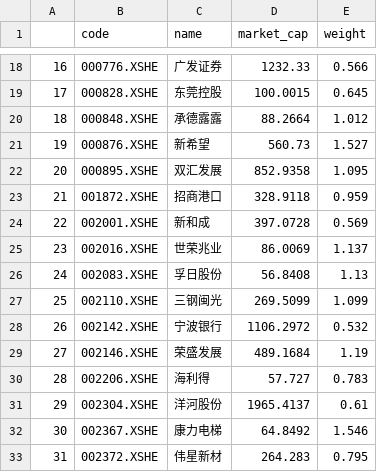
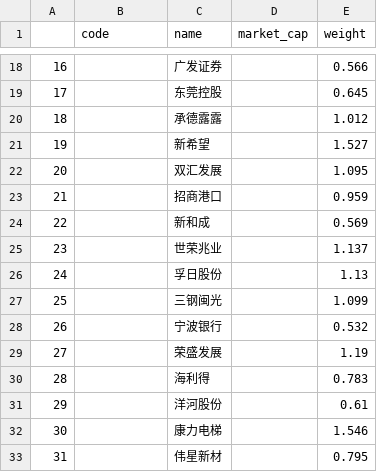
Before and after one commit to klq26/finance-data, a CSV file: IdirectHoldingStock/ETF计划持股/000922.XSHG.csv, drawn as a sheet; only a part is shown, gaps mark what is left out; the diff covers the shown part only.

```diff
--- a/IdirectHoldingStock/ETF计划持股/000922.XSHG.csv
+++ b/IdirectHoldingStock/ETF计划持股/000922.XSHG.csv
@@ -18,16 +18,16 @@
-16	000776.XSHE	广发证券	1232.33	0.566
-17	000828.XSHE	东莞控股	100.0015	0.645
-18	000848.XSHE	承德露露	88.2664	1.012
-19	000876.XSHE	新希望	560.73	1.527
-20	000895.XSHE	双汇发展	852.9358	1.095
-21	001872.XSHE	招商港口	328.9118	0.959
-22	002001.XSHE	新和成	397.0728	0.569
-23	002016.XSHE	世荣兆业	86.0069	1.137
-24	002083.XSHE	孚日股份	56.8408	1.13
-25	002110.XSHE	三钢闽光	269.5099	1.099
-26	002142.XSHE	宁波银行	1106.2972	0.532
-27	002146.XSHE	荣盛发展	489.1684	1.19
-28	002206.XSHE	海利得	57.727	0.783
-29	002304.XSHE	洋河股份	1965.4137	0.61
-30	002367.XSHE	康力电梯	64.8492	1.546
-31	002372.XSHE	伟星新材	264.283	0.795
+16		广发证券		0.566
+17		东莞控股		0.645
+18		承德露露		1.012
+19		新希望		1.527
+20		双汇发展		1.095
+21		招商港口		0.959
+22		新和成		0.569
+23		世荣兆业		1.137
+24		孚日股份		1.13
+25		三钢闽光		1.099
+26		宁波银行		0.532
+27		荣盛发展		1.19
+28		海利得		0.783
+29		洋河股份		0.61
+30		康力电梯		1.546
+31		伟星新材		0.795
```
Also changed, not shown: 168 edited cells elsewhere in this file, IdirectHoldingStock/ETF计划持股/000300.XSHG.csv, IdirectHoldingStock/ETF计划持股/000990.XSHG.csv, 45 other files.
